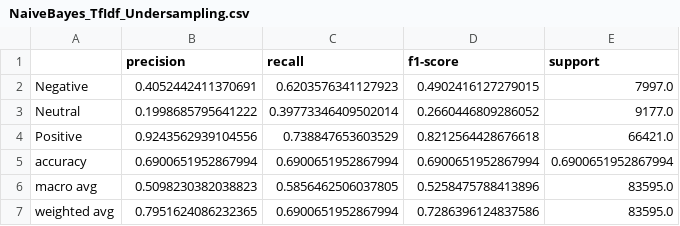
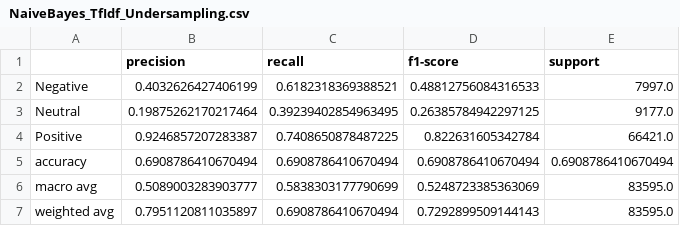
Before and after one commit to ChristosDeretzis/Sentence-Level-Sentiment-Analysis-Thesis, a CSV file: reports/NaiveBayes_TfIdf_Undersampling.csv, drawn as a sheet.

Commit message:
Add combination of undersampling and oversampling

```diff
--- a/reports/NaiveBayes_TfIdf_Undersampling.csv
+++ b/reports/NaiveBayes_TfIdf_Undersampling.csv
@@ -1,7 +1,7 @@
 ,precision,recall,f1-score,support
-Negative,0.4052442411370691,0.6203576341127923,0.4902416127279015,7997.0
-Neutral,0.1998685795641222,0.39773346409502014,0.2660446809286052,9177.0
-Positive,0.9243562939104556,0.738847653603529,0.8212564428676618,66421.0
-accuracy,0.6900651952867994,0.6900651952867994,0.6900651952867994,0.6900651952867994
-macro avg,0.5098230382038823,0.5856462506037805,0.5258475788413896,83595.0
-weighted avg,0.7951624086232365,0.6900651952867994,0.7286396124837586,83595.0
+Negative,0.4032626427406199,0.6182318369388521,0.48812756084316533,7997.0
+Neutral,0.19875262170217464,0.39239402854963495,0.26385784942297125,9177.0
+Positive,0.9246857207283387,0.7408650878487225,0.822631605342784,66421.0
+accuracy,0.6908786410670494,0.6908786410670494,0.6908786410670494,0.6908786410670494
+macro avg,0.5089003283903777,0.5838303177790699,0.5248723385363069,83595.0
+weighted avg,0.7951120811035897,0.6908786410670494,0.7292899509144143,83595.0
```
Also changed, not shown: 19 other files.
